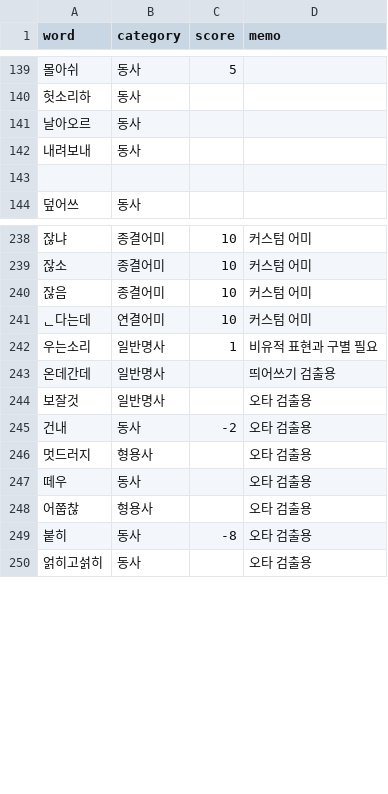
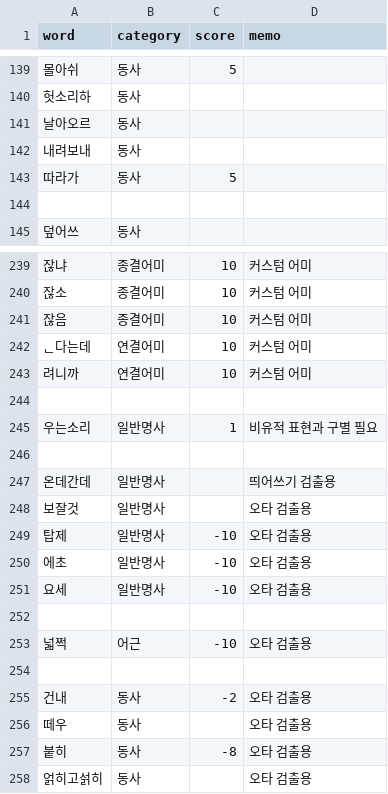
Before and after one commit to Ink-14/KKORI, a CSV file: backend/src/tokenizations/ko_dictionary.csv, drawn as a sheet; only a part is shown, gaps mark what is left out; the diff covers the shown part only.

```diff
--- a/backend/src/tokenizations/ko_dictionary.csv
+++ b/backend/src/tokenizations/ko_dictionary.csv
@@ -142,2 +142,3 @@ word,category,score,memo
 내려보내,동사,,
+따라가,동사,5,
 
@@ -241,9 +242,16 @@ word,category,score,memo
 ᆫ다는데,연결어미,10,커스텀 어미
+려니까,연결어미,10,커스텀 어미
+
 우는소리,일반명사,1,비유적 표현과 구별 필요
+
 온데간데,일반명사,,띄어쓰기 검출용
 보잘것,일반명사,,오타 검출용
+탑제,일반명사,-10,오타 검출용
+에초,일반명사,-10,오타 검출용
+요세,일반명사,-10,오타 검출용
+
+넓쩍,어근,-10,오타 검출용
+
 건내,동사,-2,오타 검출용
-멋드러지,형용사,,오타 검출용
 떼우,동사,,오타 검출용
-어쭙찮,형용사,,오타 검출용
 붙히,동사,-8,오타 검출용
```
Also changed, not shown: 3 added rows, 2 moved rows and 4 edited cells elsewhere in this file, 7 other files.
